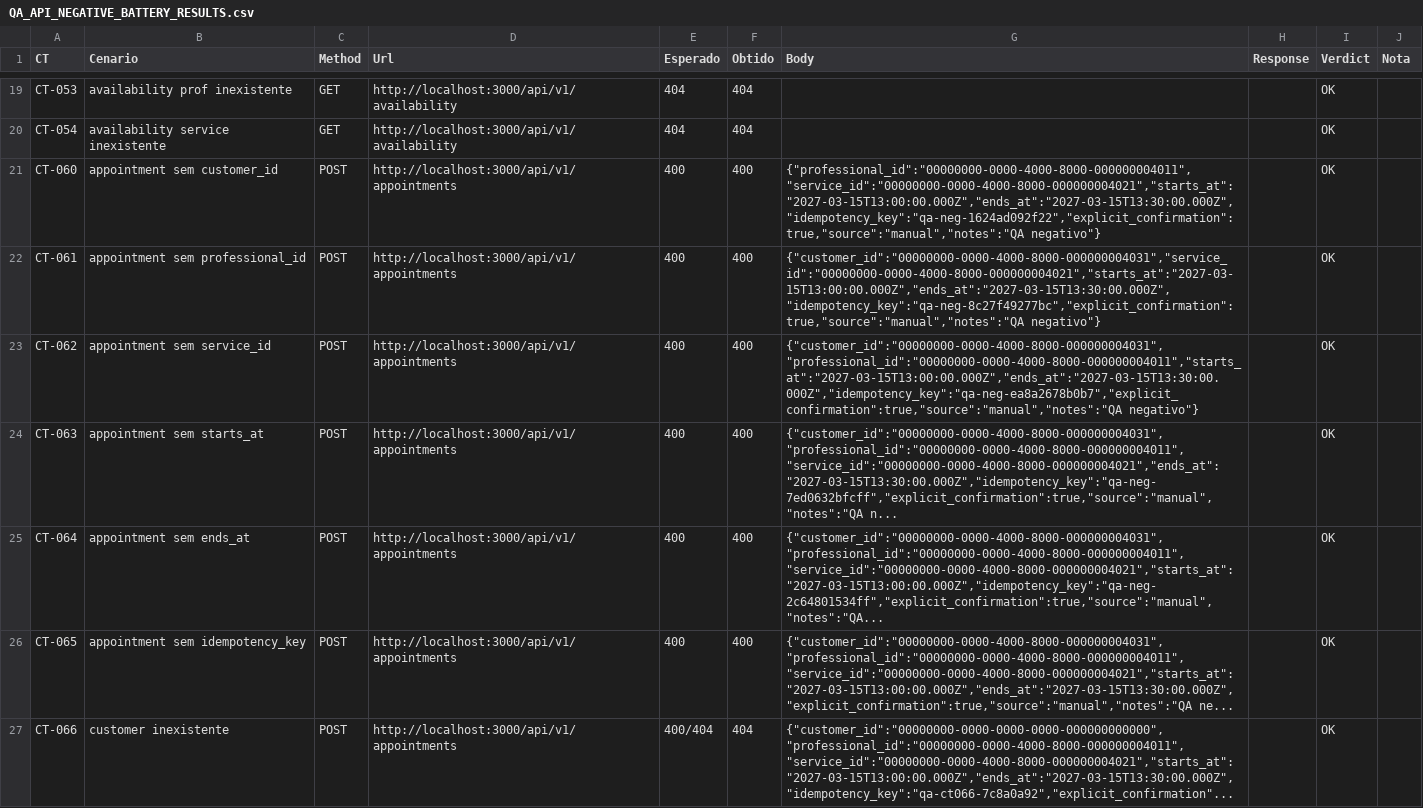
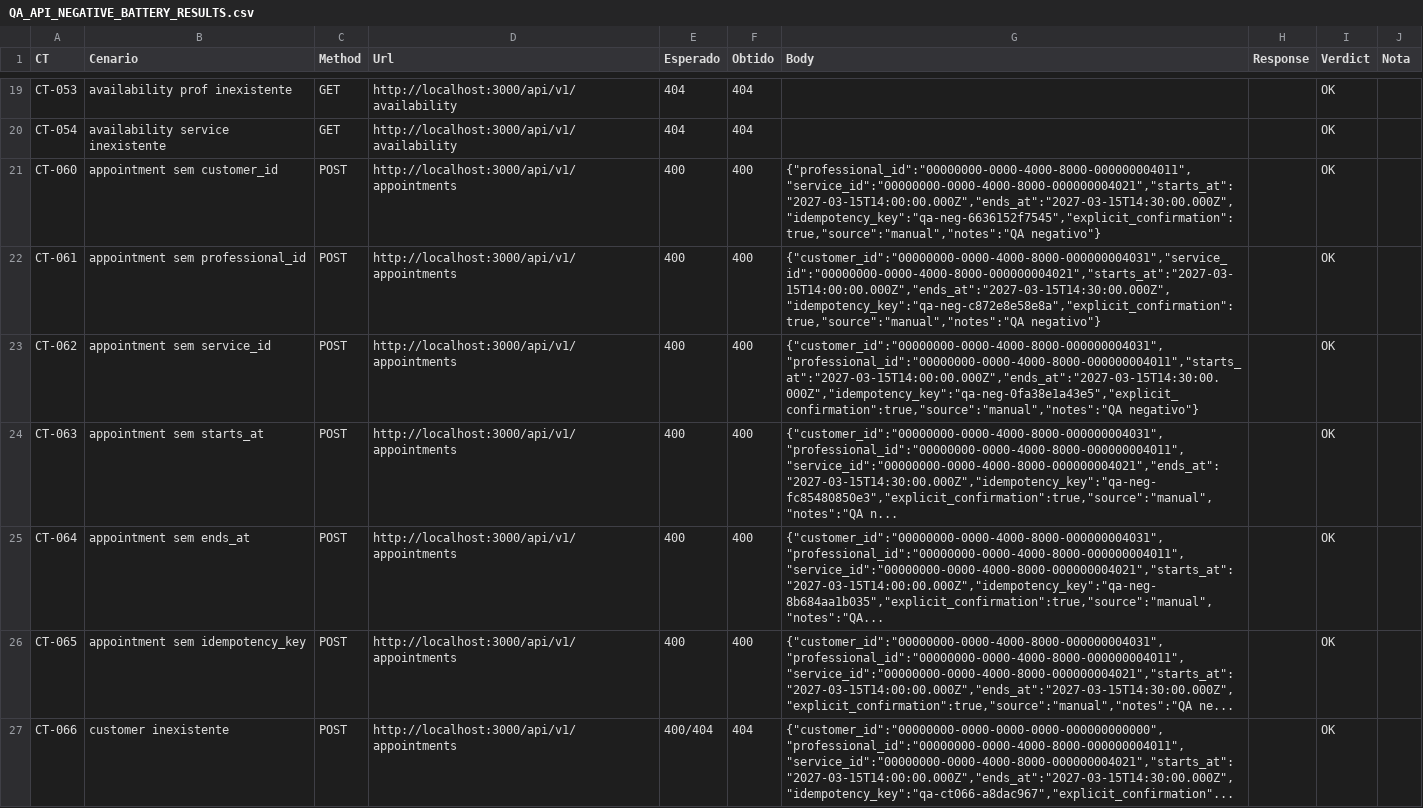
Before and after one commit to rvbbarreto-bot/barbearia-saas, a CSV file: docs/QA_API_NEGATIVE_BATTERY_RESULTS.csv, drawn as a sheet; only a part is shown, gaps mark what is left out; the diff covers the shown part only; the diff names each change by its address in the sheet, - before the commit and + after, or states it on an @@ line.

```diff
--- a/docs/QA_API_NEGATIVE_BATTERY_RESULTS.csv
+++ b/docs/QA_API_NEGATIVE_BATTERY_RESULTS.csv
-G21 (Body): {"professional_id":"00000000-0000-4000-8000-000000004011","service_id":"00000000-0000-4000-8000-000000004021","starts_at":"2027-03-15T13:00:00.000Z","ends_at":"2027-03-15T13:30:00.000Z","idempotency_key":"qa-neg-1624ad092f22","explicit_confirmation":true,"source":"manual","notes":"QA negativo"}
+G21 (Body): {"professional_id":"00000000-0000-4000-8000-000000004011","service_id":"00000000-0000-4000-8000-000000004021","starts_at":"2027-03-15T14:00:00.000Z","ends_at":"2027-03-15T14:30:00.000Z","idempotency_key":"qa-neg-6636152f7545","explicit_confirmation":true,"source":"manual","notes":"QA negativo"}
-G22 (Body): {"customer_id":"00000000-0000-4000-8000-000000004031","service_id":"00000000-0000-4000-8000-000000004021","starts_at":"2027-03-15T13:00:00.000Z","ends_at":"2027-03-15T13:30:00.000Z","idempotency_key":"qa-neg-8c27f49277bc","explicit_confirmation":true,"source":"manual","notes":"QA negativo"}
+G22 (Body): {"customer_id":"00000000-0000-4000-8000-000000004031","service_id":"00000000-0000-4000-8000-000000004021","starts_at":"2027-03-15T14:00:00.000Z","ends_at":"2027-03-15T14:30:00.000Z","idempotency_key":"qa-neg-c872e8e58e8a","explicit_confirmation":true,"source":"manual","notes":"QA negativo"}
-G23 (Body): {"customer_id":"00000000-0000-4000-8000-000000004031","professional_id":"00000000-0000-4000-8000-000000004011","starts_at":"2027-03-15T13:00:00.000Z","ends_at":"2027-03-15T13:30:00.000Z","idempotency_key":"qa-neg-ea8a2678b0b7","explicit_confirmation":true,"source":"manual","notes":"QA negativo"}
+G23 (Body): {"customer_id":"00000000-0000-4000-8000-000000004031","professional_id":"00000000-0000-4000-8000-000000004011","starts_at":"2027-03-15T14:00:00.000Z","ends_at":"2027-03-15T14:30:00.000Z","idempotency_key":"qa-neg-0fa38e1a43e5","explicit_confirmation":true,"source":"manual","notes":"QA negativo"}
-G24 (Body): {"customer_id":"00000000-0000-4000-8000-000000004031","professional_id":"00000000-0000-4000-8000-000000004011","service_id":"00000000-0000-4000-8000-000000004021","ends_at":"2027-03-15T13:30:00.000Z","idempotency_key":"qa-neg-7ed0632bfcff","explicit_confirmation":true,"source":"manual","notes":"QA n...
+G24 (Body): {"customer_id":"00000000-0000-4000-8000-000000004031","professional_id":"00000000-0000-4000-8000-000000004011","service_id":"00000000-0000-4000-8000-000000004021","ends_at":"2027-03-15T14:30:00.000Z","idempotency_key":"qa-neg-fc85480850e3","explicit_confirmation":true,"source":"manual","notes":"QA n...
-G25 (Body): {"customer_id":"00000000-0000-4000-8000-000000004031","professional_id":"00000000-0000-4000-8000-000000004011","service_id":"00000000-0000-4000-8000-000000004021","starts_at":"2027-03-15T13:00:00.000Z","idempotency_key":"qa-neg-2c64801534ff","explicit_confirmation":true,"source":"manual","notes":"QA...
+G25 (Body): {"customer_id":"00000000-0000-4000-8000-000000004031","professional_id":"00000000-0000-4000-8000-000000004011","service_id":"00000000-0000-4000-8000-000000004021","starts_at":"2027-03-15T14:00:00.000Z","idempotency_key":"qa-neg-8b684aa1b035","explicit_confirmation":true,"source":"manual","notes":"QA...
-G26 (Body): {"customer_id":"00000000-0000-4000-8000-000000004031","professional_id":"00000000-0000-4000-8000-000000004011","service_id":"00000000-0000-4000-8000-000000004021","starts_at":"2027-03-15T13:00:00.000Z","ends_at":"2027-03-15T13:30:00.000Z","explicit_confirmation":true,"source":"manual","notes":"QA ne...
+G26 (Body): {"customer_id":"00000000-0000-4000-8000-000000004031","professional_id":"00000000-0000-4000-8000-000000004011","service_id":"00000000-0000-4000-8000-000000004021","starts_at":"2027-03-15T14:00:00.000Z","ends_at":"2027-03-15T14:30:00.000Z","explicit_confirmation":true,"source":"manual","notes":"QA ne...
-G27 (Body): {"customer_id":"00000000-0000-0000-0000-000000000000","professional_id":"00000000-0000-4000-8000-000000004011","service_id":"00000000-0000-4000-8000-000000004021","starts_at":"2027-03-15T13:00:00.000Z","ends_at":"2027-03-15T13:30:00.000Z","idempotency_key":"qa-ct066-7c8a0a92","explicit_confirmation"...
+G27 (Body): {"customer_id":"00000000-0000-0000-0000-000000000000","professional_id":"00000000-0000-4000-8000-000000004011","service_id":"00000000-0000-4000-8000-000000004021","starts_at":"2027-03-15T14:00:00.000Z","ends_at":"2027-03-15T14:30:00.000Z","idempotency_key":"qa-ct066-a8dac967","explicit_confirmation"...
```
Also changed, not shown: 2 added rows and 54 edited cells elsewhere in this file, 4 other files.
